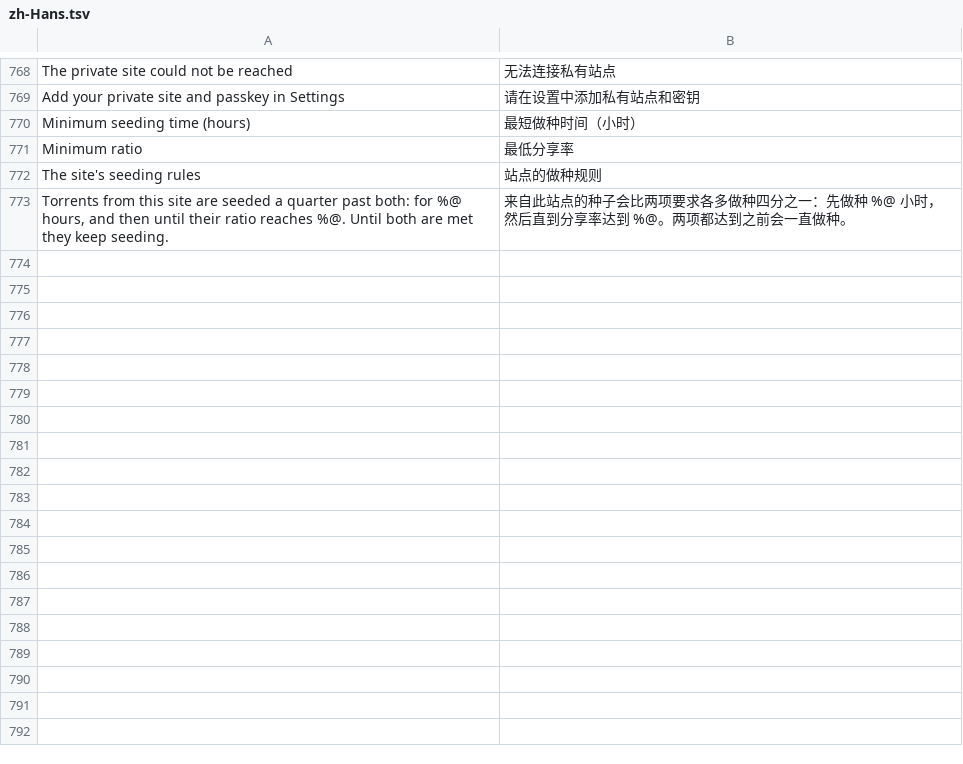
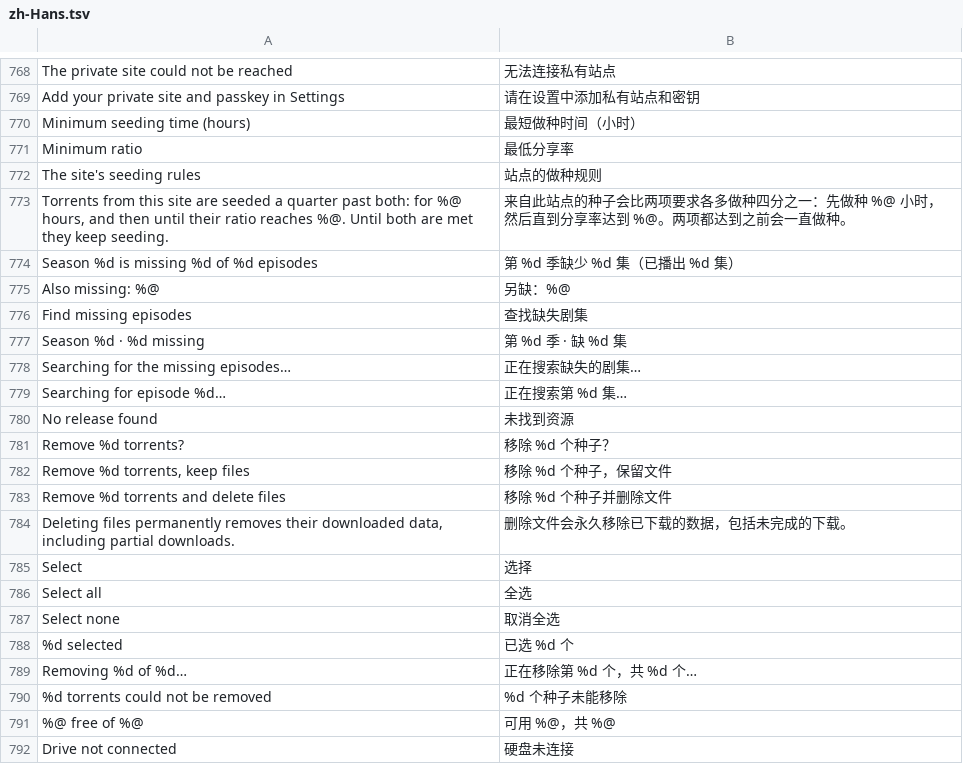
Before and after one commit to jonthomason/torrbaby, a TSV file: localization/zh-Hans.tsv, drawn as a sheet; only a part is shown, gaps mark what is left out; the diff names each change by its address in the sheet, - before the commit and + after, or states it on an @@ line.

```diff
--- a/localization/zh-Hans.tsv
+++ b/localization/zh-Hans.tsv
+row 774: Season %d is missing %d of %d episodes | 第 %d 季缺少 %d 集（已播出 %d 集）
+row 775: Also missing: %@ | 另缺：%@
+row 776: Find missing episodes | 查找缺失剧集
+row 777: Season %d · %d missing | 第 %d 季 · 缺 %d 集
+row 778: Searching for the missing episodes… | 正在搜索缺失的剧集…
+row 779: Searching for episode %d… | 正在搜索第 %d 集…
+row 780: No release found | 未找到资源
+row 781: Remove %d torrents? | 移除 %d 个种子？
+row 782: Remove %d torrents, keep files | 移除 %d 个种子，保留文件
+row 783: Remove %d torrents and delete files | 移除 %d 个种子并删除文件
+row 784: Deleting files permanently removes their downloaded data, including partial downloads. | 删除文件会永久移除已下载的数据，包括未完成的下载。
+row 785: Select | 选择
+row 786: Select all | 全选
+row 787: Select none | 取消全选
+row 788: %d selected | 已选 %d 个
+row 789: Removing %d of %d… | 正在移除第 %d 个，共 %d 个…
+row 790: %d torrents could not be removed | %d 个种子未能移除
+row 791: %@ free of %@ | 可用 %@，共 %@
+row 792: Drive not connected | 硬盘未连接
```
Also changed, not shown: 8 other files.
